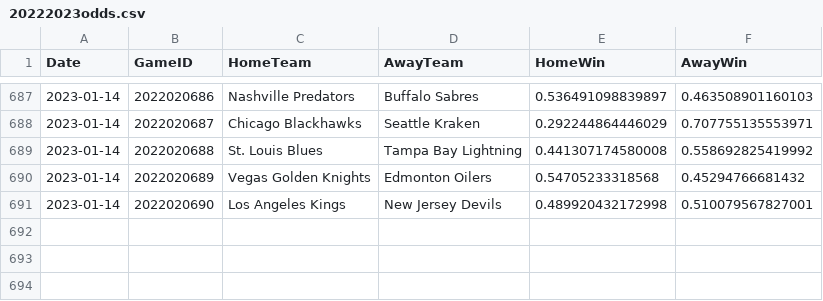
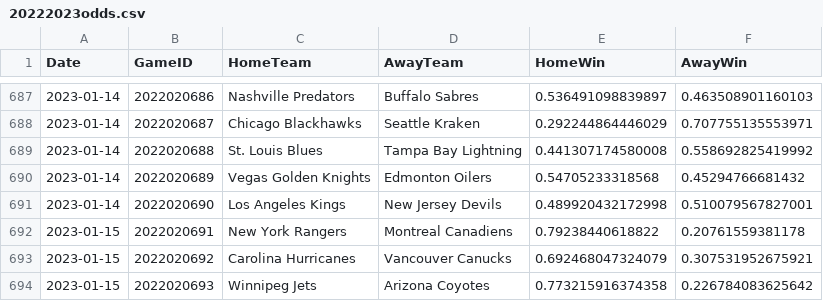
Before and after one commit to pbulsink/HockeyModel, a CSV file: data-raw/20222023odds.csv, drawn as a sheet; only a part is shown, gaps mark what is left out; the diff names each change by its address in the sheet, - before the commit and + after, or states it on an @@ line.

```diff
--- a/data-raw/20222023odds.csv
+++ b/data-raw/20222023odds.csv
+row 692: 2023-01-15 | 2022020691 | New York Rangers | Montreal Canadiens | 0.79238440618822 | 0.20761559381178
+row 693: 2023-01-15 | 2022020692 | Carolina Hurricanes | Vancouver Canucks | 0.692468047324079 | 0.307531952675921
+row 694: 2023-01-15 | 2022020693 | Winnipeg Jets | Arizona Coyotes | 0.773215916374358 | 0.226784083625642
```
Also changed, not shown: 2 other files.
